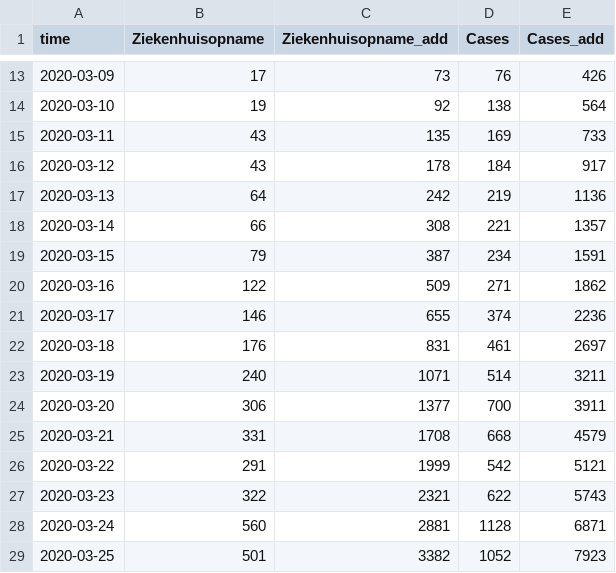
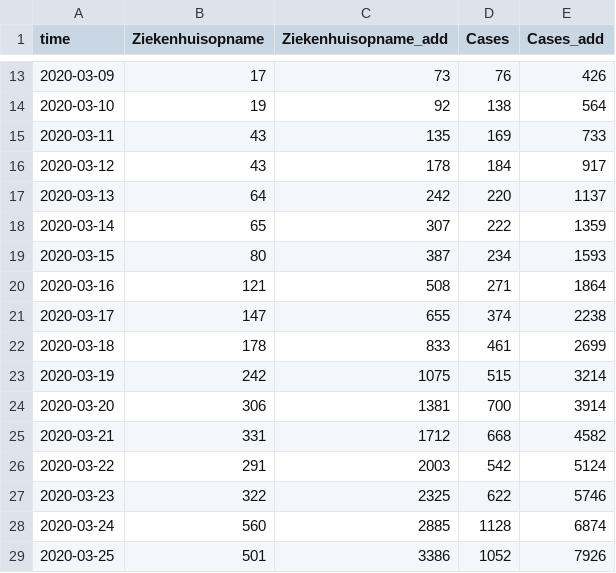
Before and after one commit to fboerman/covid-19-data, a CSV file: nederland/RIVM_reports/csv_latest/netherlands_rivm_hospitals.csv, drawn as a sheet; only a part is shown, gaps mark what is left out; the diff covers the shown part only.

Commit message:
auto data update NL and world data

```diff
--- a/nederland/RIVM_reports/csv_latest/netherlands_rivm_hospitals.csv
+++ b/nederland/RIVM_reports/csv_latest/netherlands_rivm_hospitals.csv
@@ -16,14 +16,14 @@ time;Ziekenhuisopname;Ziekenhuisopname_add;Cases;Cases_add
 2020-03-12;43;178;184;917
-2020-03-13;64;242;219;1136
-2020-03-14;66;308;221;1357
-2020-03-15;79;387;234;1591
-2020-03-16;122;509;271;1862
-2020-03-17;146;655;374;2236
-2020-03-18;176;831;461;2697
-2020-03-19;240;1071;514;3211
-2020-03-20;306;1377;700;3911
-2020-03-21;331;1708;668;4579
-2020-03-22;291;1999;542;5121
-2020-03-23;322;2321;622;5743
-2020-03-24;560;2881;1128;6871
-2020-03-25;501;3382;1052;7923
+2020-03-13;64;242;220;1137
+2020-03-14;65;307;222;1359
+2020-03-15;80;387;234;1593
+2020-03-16;121;508;271;1864
+2020-03-17;147;655;374;2238
+2020-03-18;178;833;461;2699
+2020-03-19;242;1075;515;3214
+2020-03-20;306;1381;700;3914
+2020-03-21;331;1712;668;4582
+2020-03-22;291;2003;542;5124
+2020-03-23;322;2325;622;5746
+2020-03-24;560;2885;1128;6874
+2020-03-25;501;3386;1052;7926
```
Also changed, not shown: 1 added row and 83 edited cells elsewhere in this file, nederland/RIVM_reports/csv_latest/netherlands_rivm_current_age.csv, nederland/RIVM_reports/csv_latest/netherlands_rivm_deaths.csv.
